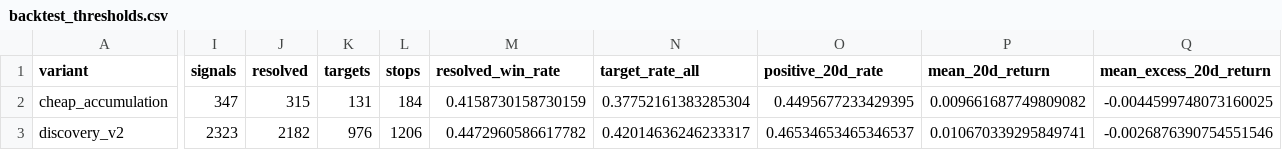
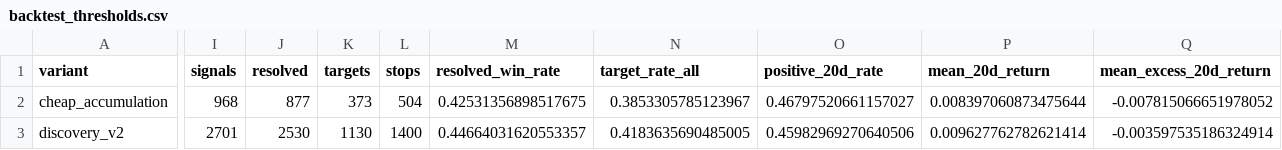
Before and after one commit to LEOSONG727/kis-foreign-flow-report, a CSV file: reports/backtest_thresholds.csv, drawn as a sheet; only a part is shown, gaps mark what is left out; the diff covers the shown part only; the diff names each change by its address in the sheet, - before the commit and + after, or states it on an @@ line.

```diff
--- a/reports/backtest_thresholds.csv
+++ b/reports/backtest_thresholds.csv
-I2 (signals): 347
+I2 (signals): 968
-J2 (resolved): 315
+J2 (resolved): 877
-K2 (targets): 131
+K2 (targets): 373
-L2 (stops): 184
+L2 (stops): 504
-M2 (resolved_win_rate): 0.4158730158730159
+M2 (resolved_win_rate): 0.42531356898517675
-N2 (target_rate_all): 0.37752161383285304
+N2 (target_rate_all): 0.3853305785123967
-O2 (positive_20d_rate): 0.4495677233429395
+O2 (positive_20d_rate): 0.46797520661157027
-P2 (mean_20d_return): 0.009661687749809082
+P2 (mean_20d_return): 0.008397060873475644
-Q2 (mean_excess_20d_return): -0.0044599748073160025
+Q2 (mean_excess_20d_return): -0.007815066651978052
-I3 (signals): 2323
+I3 (signals): 2701
-J3 (resolved): 2182
+J3 (resolved): 2530
-K3 (targets): 976
+K3 (targets): 1130
-L3 (stops): 1206
+L3 (stops): 1400
-M3 (resolved_win_rate): 0.4472960586617782
+M3 (resolved_win_rate): 0.44664031620553357
-N3 (target_rate_all): 0.42014636246233317
+N3 (target_rate_all): 0.4183635690485005
-O3 (positive_20d_rate): 0.46534653465346537
+O3 (positive_20d_rate): 0.45982969270640506
-P3 (mean_20d_return): 0.010670339295849741
+P3 (mean_20d_return): 0.009627762782621414
-Q3 (mean_excess_20d_return): -0.0026876390754551546
+Q3 (mean_excess_20d_return): -0.003597535186324914
```
Also changed, not shown: 126 edited cells elsewhere in this file, reports/backtest_score_bands.csv, 5 other files.
